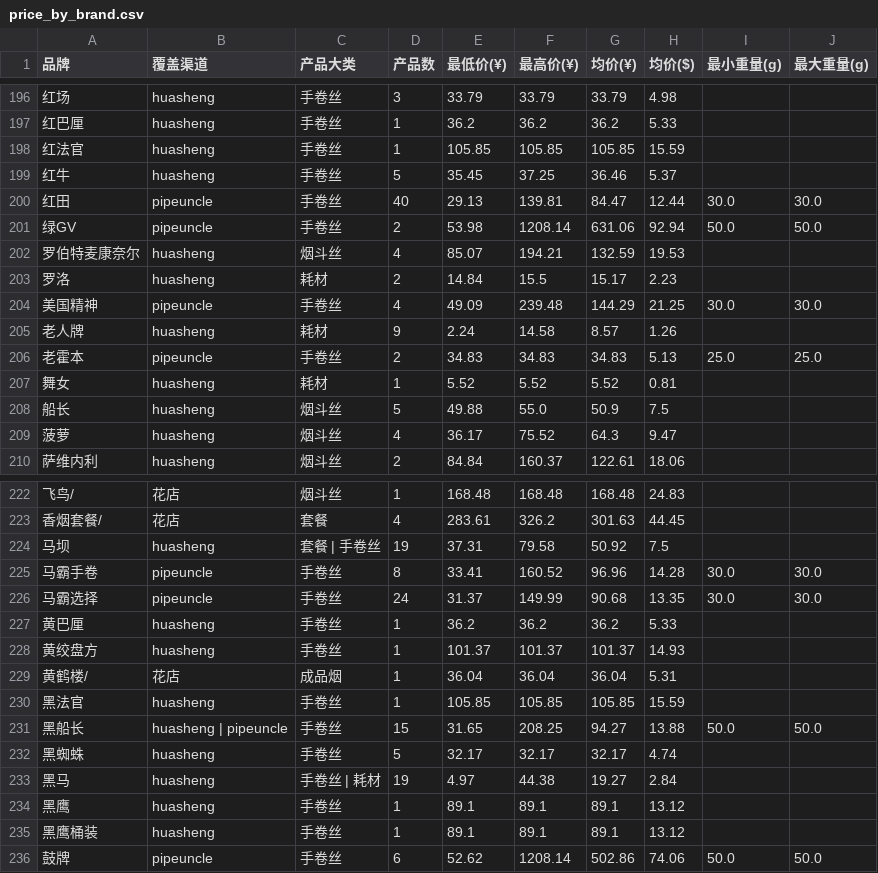
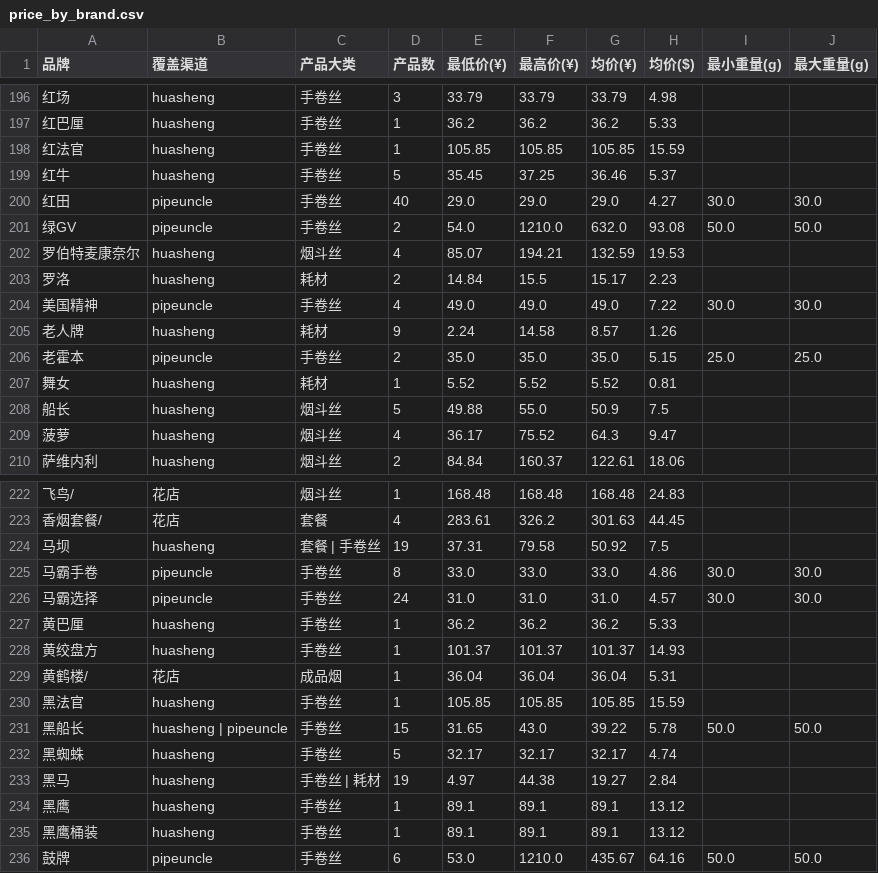
Before and after one commit to lxy1553/cigarettes_scraper, a CSV file: data/dws/price_by_brand.csv, drawn as a sheet; only a part is shown, gaps mark what is left out; the diff covers the shown part only; the diff names each change by its address in the sheet, - before the commit and + after, or states it on an @@ line.

```diff
--- a/data/dws/price_by_brand.csv
+++ b/data/dws/price_by_brand.csv
-E200 (最低价(¥)): 29.13
+E200 (最低价(¥)): 29.0
-F200 (最高价(¥)): 139.81
+F200 (最高价(¥)): 29.0
-G200 (均价(¥)): 84.47
+G200 (均价(¥)): 29.0
-H200 (均价($)): 12.44
+H200 (均价($)): 4.27
-E201 (最低价(¥)): 53.98
+E201 (最低价(¥)): 54.0
-F201 (最高价(¥)): 1208.14
+F201 (最高价(¥)): 1210.0
-G201 (均价(¥)): 631.06
+G201 (均价(¥)): 632.0
-H201 (均价($)): 92.94
+H201 (均价($)): 93.08
-E204 (最低价(¥)): 49.09
+E204 (最低价(¥)): 49.0
-F204 (最高价(¥)): 239.48
+F204 (最高价(¥)): 49.0
-G204 (均价(¥)): 144.29
+G204 (均价(¥)): 49.0
-H204 (均价($)): 21.25
+H204 (均价($)): 7.22
-E206 (最低价(¥)): 34.83
+E206 (最低价(¥)): 35.0
-F206 (最高价(¥)): 34.83
+F206 (最高价(¥)): 35.0
-G206 (均价(¥)): 34.83
+G206 (均价(¥)): 35.0
-H206 (均价($)): 5.13
+H206 (均价($)): 5.15
-E225 (最低价(¥)): 33.41
+E225 (最低价(¥)): 33.0
-F225 (最高价(¥)): 160.52
+F225 (最高价(¥)): 33.0
-G225 (均价(¥)): 96.96
+G225 (均价(¥)): 33.0
-H225 (均价($)): 14.28
+H225 (均价($)): 4.86
-E226 (最低价(¥)): 31.37
+E226 (最低价(¥)): 31.0
-F226 (最高价(¥)): 149.99
+F226 (最高价(¥)): 31.0
-G226 (均价(¥)): 90.68
+G226 (均价(¥)): 31.0
-H226 (均价($)): 13.35
+H226 (均价($)): 4.57
-F231 (最高价(¥)): 208.25
+F231 (最高价(¥)): 43.0
-G231 (均价(¥)): 94.27
+G231 (均价(¥)): 39.22
-H231 (均价($)): 13.88
+H231 (均价($)): 5.78
-E236 (最低价(¥)): 52.62
+E236 (最低价(¥)): 53.0
-F236 (最高价(¥)): 1208.14
+F236 (最高价(¥)): 1210.0
-G236 (均价(¥)): 502.86
+G236 (均价(¥)): 435.67
-H236 (均价($)): 74.06
+H236 (均价($)): 64.16
```
Also changed, not shown: 33 edited cells elsewhere in this file, data/dwd/product_detail.csv, data/dws/channel_overview.csv, 6 other files.
